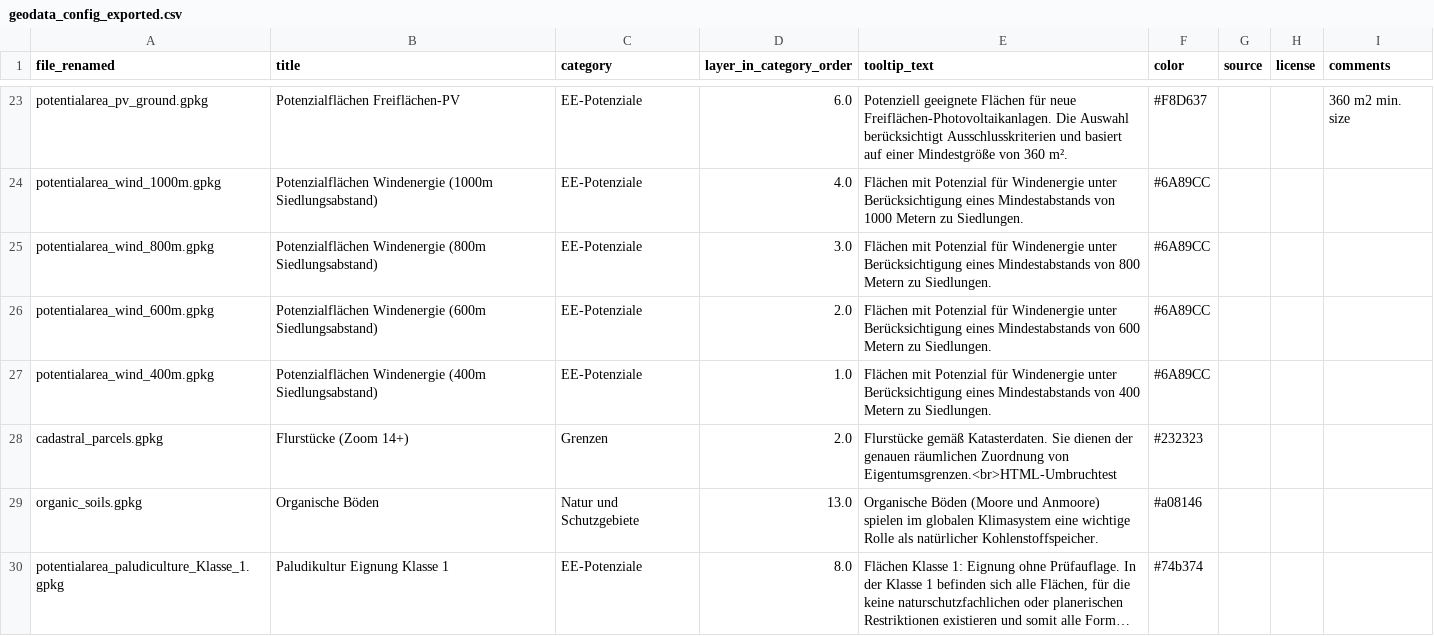
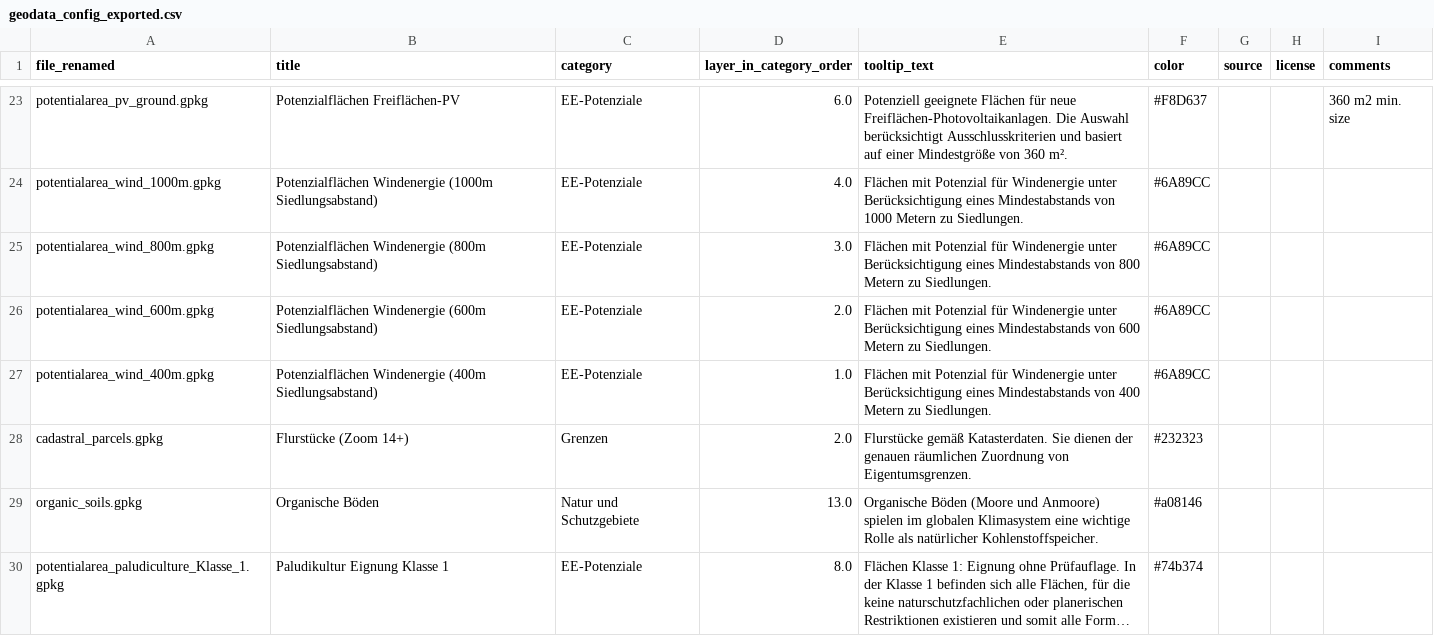
Before and after one commit to rl-institut/ReEnAct_web, a CSV file: reenact/reenact/config/geodata_config_exported.csv, drawn as a sheet; only a part is shown, gaps mark what is left out; long unchanged cells end in ….

Commit message:
Enable HTML tooltips in mapengine and update dependencies

```diff
--- a/reenact/reenact/config/geodata_config_exported.csv
+++ b/reenact/reenact/config/geodata_config_exported.csv
@@ -27,3 +27,3 @@ potentialarea_wind_600m.gpkg;Potenzialflächen Windenergie (600m Siedlungsabstan
 potentialarea_wind_400m.gpkg;Potenzialflächen Windenergie (400m Siedlungsabstand);EE-Potenziale;1.0;Flächen mit Potenzial für Windenergie unter Berücksichtigung eines Mindestabstands von 400 Metern zu Siedlungen.;#6A89CC;;;
-cadastral_parcels.gpkg;Flurstücke (Zoom 14+);Grenzen;2.0;Flurstücke gemäß Katasterdaten. Sie dienen der genauen räumlichen Zuordnung von Eigentumsgrenzen.<br>HTML-Umbruchtest;#232323;;;
+cadastral_parcels.gpkg;Flurstücke (Zoom 14+);Grenzen;2.0;Flurstücke gemäß Katasterdaten. Sie dienen der genauen räumlichen Zuordnung von Eigentumsgrenzen.;#232323;;;
 organic_soils.gpkg;Organische Böden;Natur und Schutzgebiete;13.0;Organische Böden (Moore und Anmoore) spielen im globalen Klimasystem eine wichtige Rolle als natürlicher Kohlenstoffspeicher.;#a08146;;;
```
Also changed, not shown: 2 other files.
